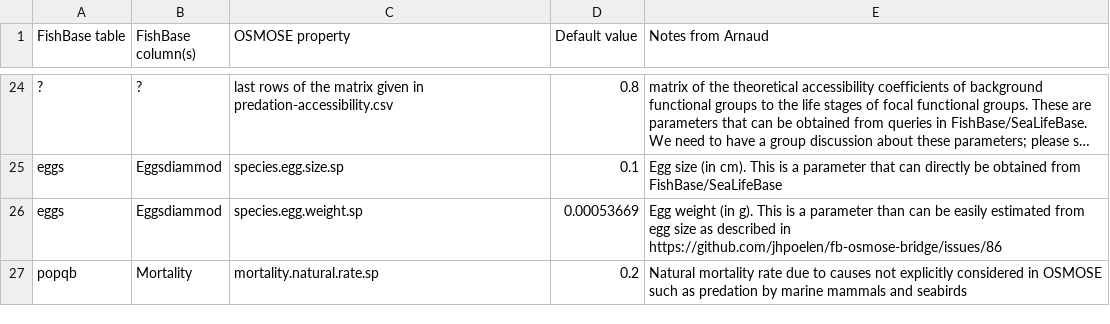
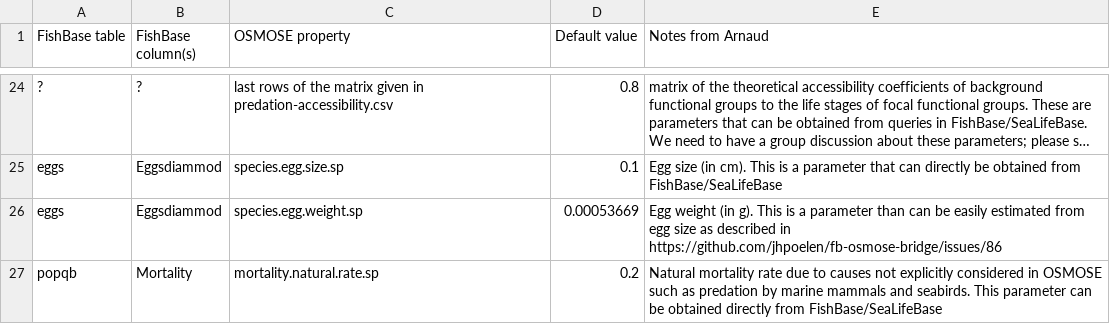
Before and after one commit to osmose-model/osmose-web-api, a CSV file: src/main/resources/com/github/jhpoelen/fbob/fishbase-mapping.csv, drawn as a sheet; only a part is shown, gaps mark what is left out; long unchanged cells end in ….

Commit message:
Update fishbase-mapping.csv

```diff
--- a/src/main/resources/com/github/jhpoelen/fbob/fishbase-mapping.csv
+++ b/src/main/resources/com/github/jhpoelen/fbob/fishbase-mapping.csv
@@ -26,2 +26,2 @@ eggs,Eggsdiammod,species.egg.size.sp,0.1,Egg size (in cm). This is a parameter t
 eggs,Eggsdiammod,species.egg.weight.sp,0.00053669,Egg weight (in g). This is a parameter than can be easily estimated from egg size as described in https://github.com/jhpoelen/fb-osmose-bridge/issues/86
-popqb,Mortality,mortality.natural.rate.sp,0.2,Natural mortality rate due to causes not explicitly considered in OSMOSE such as predation by marine mammals and seabirds
+popqb,Mortality,mortality.natural.rate.sp,0.2,Natural mortality rate due to causes not explicitly considered in OSMOSE such as predation by marine mammals and seabirds. This parameter can be obtained directly from FishBase/SeaLifeBase
```
